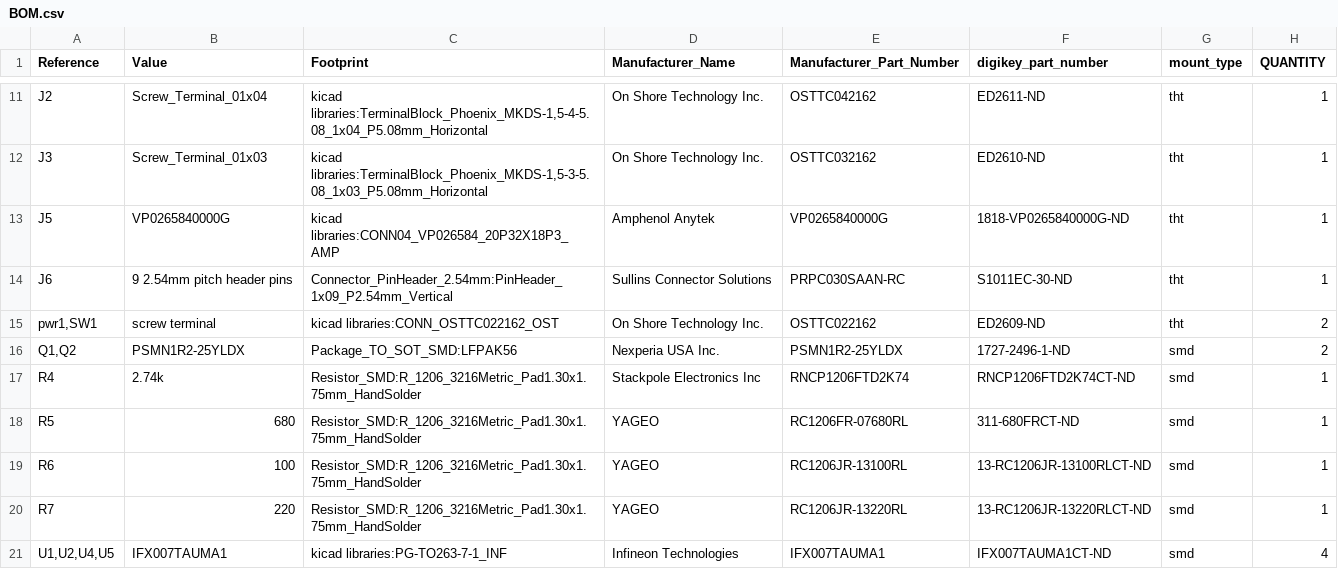
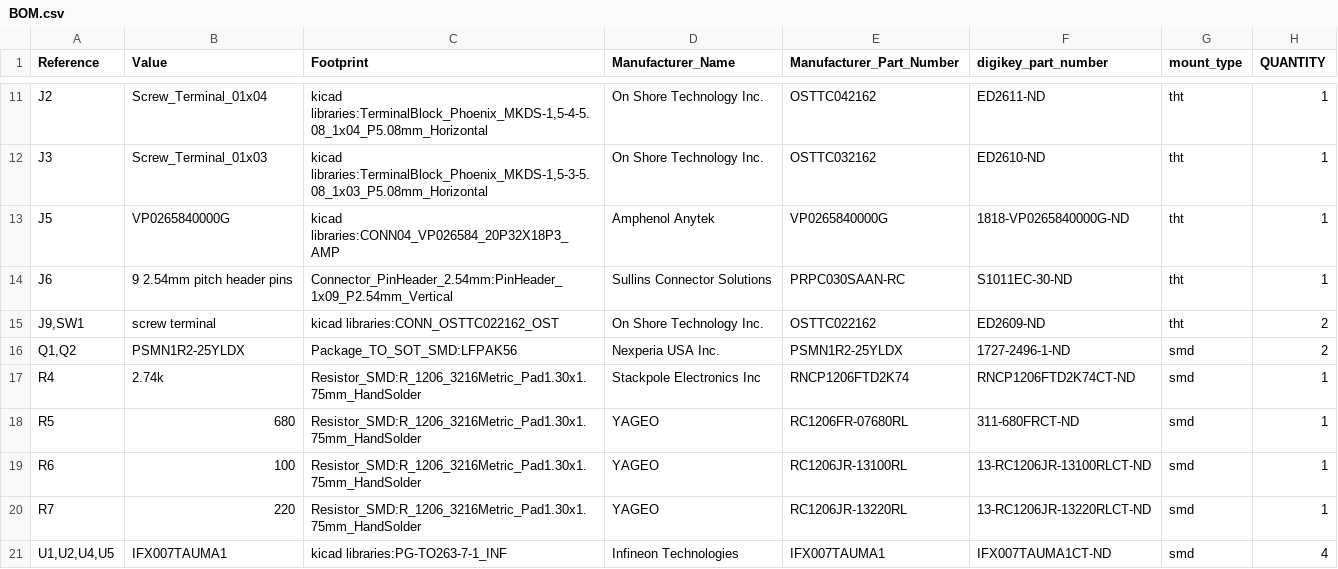
Before and after one commit to gobabygocarswithjoysticks/gbg-pcb, a CSV file: PCB_production/BOM.csv, drawn as a sheet; only a part is shown, gaps mark what is left out.

```diff
--- a/PCB_production/BOM.csv
+++ b/PCB_production/BOM.csv
@@ -14,3 +14,3 @@
 "J6","9   2.54mm pitch header pins","Connector_PinHeader_2.54mm:PinHeader_1x09_P2.54mm_Vertical","Sullins Connector Solutions","PRPC030SAAN-RC","S1011EC-30-ND","tht","1"
-"pwr1,SW1","screw terminal","kicad libraries:CONN_OSTTC022162_OST","On Shore Technology Inc.","OSTTC022162","ED2609-ND","tht","2"
+"J9,SW1","screw terminal","kicad libraries:CONN_OSTTC022162_OST","On Shore Technology Inc.","OSTTC022162","ED2609-ND","tht","2"
 "Q1,Q2","PSMN1R2-25YLDX","Package_TO_SOT_SMD:LFPAK56","Nexperia USA Inc.","PSMN1R2-25YLDX","1727-2496-1-ND","smd","2"
```
Also changed, not shown: 2 other files.
